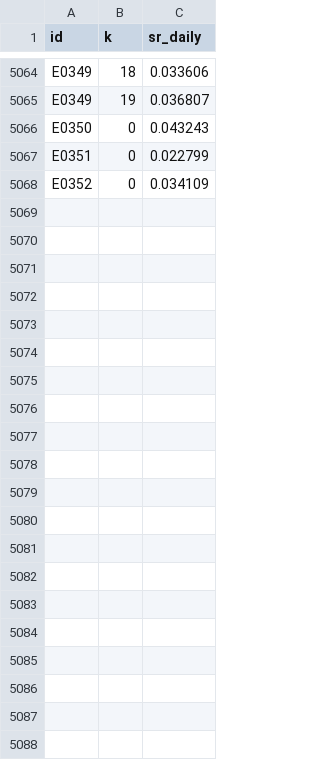
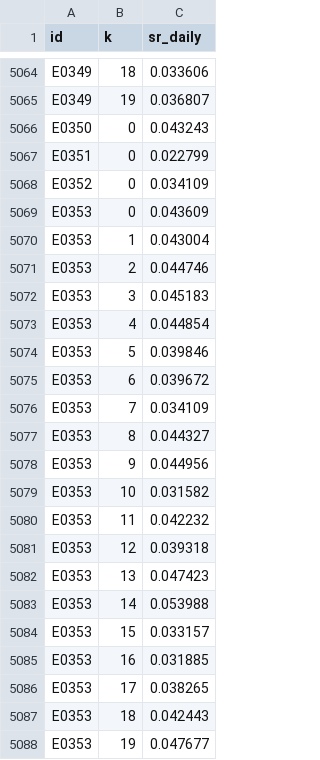
Before and after one commit to MPL0Y/DiamondHands, a CSV file: experiments/trials.csv, drawn as a sheet; only a part is shown, gaps mark what is left out.

```diff
--- a/experiments/trials.csv
+++ b/experiments/trials.csv
@@ -5068 +5068,21 @@ E0351,0,0.022799
 E0352,0,0.034109
+E0353,0,0.043609
+E0353,1,0.043004
+E0353,2,0.044746
+E0353,3,0.045183
+E0353,4,0.044854
+E0353,5,0.039846
+E0353,6,0.039672
+E0353,7,0.034109
+E0353,8,0.044327
+E0353,9,0.044956
+E0353,10,0.031582
+E0353,11,0.042232
+E0353,12,0.039318
+E0353,13,0.047423
+E0353,14,0.053988
+E0353,15,0.033157
+E0353,16,0.031885
+E0353,17,0.038265
+E0353,18,0.042443
+E0353,19,0.047677
```
Also changed, not shown: experiments/leaderboard.csv, 3 other files.
